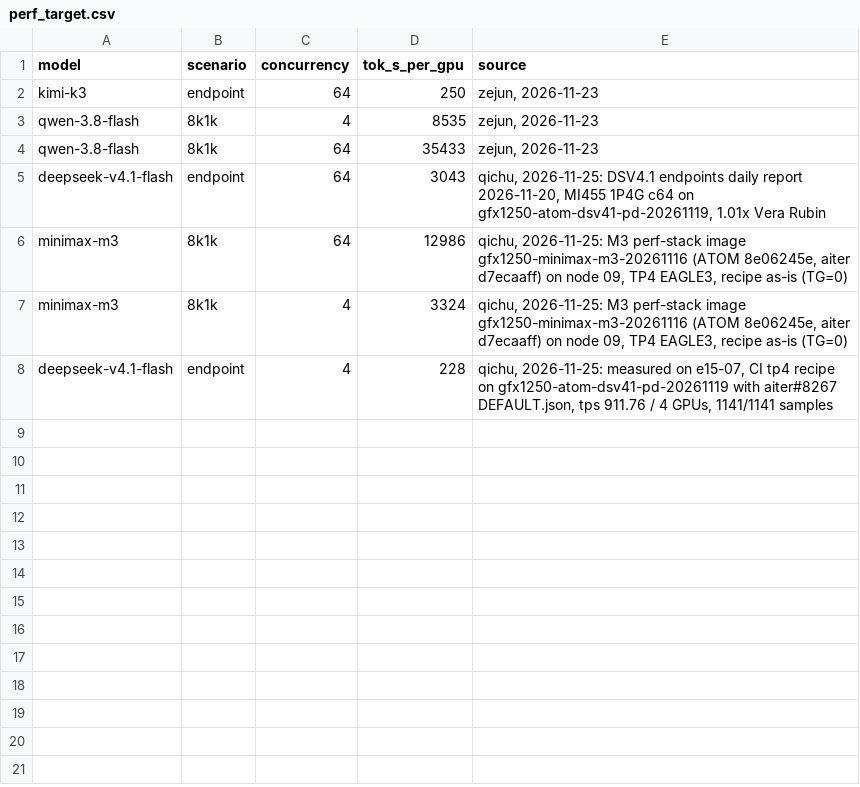
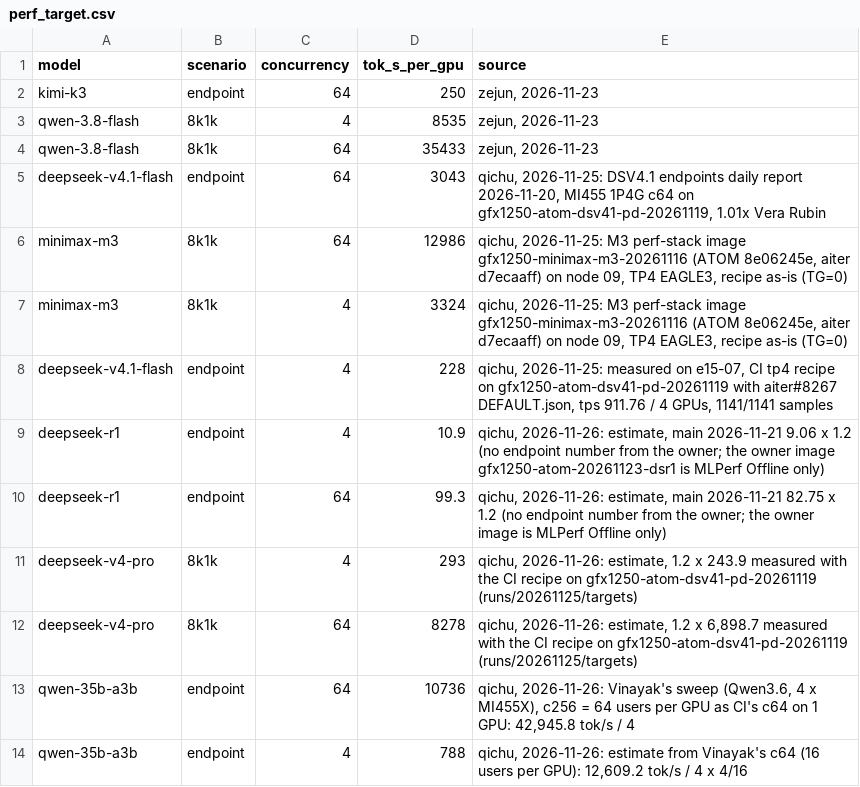
Before and after one commit to ROCm/ATOM, a CSV file: recipes/455-CI/perf_target.csv, drawn as a sheet; the diff names each change by its address in the sheet, - before the commit and + after, or states it on an @@ line.

Commit message:
[455-CI] Targets for R1, V4-Pro and Qwen-35B-A3B; Qwen-35B-A3B's unmerged PR
- R1 endpoint c4 10.9, c64 99.3: main on 2026-11-21 (9.06, 82.75) x 1.2,
  an estimate; the owner image gfx1250-atom-20261123-dsr1 is MLPerf Offline
  only.
- V4-Pro 8K/1K c4 293, c64 8,278: 1.2 x the CI recipe on
  gfx1250-atom-dsv41-pd-20261119 (243.9, 6,898.7; runs/20261125/targets),
  an estimate.
- Qwen-35B-A3B endpoint c64 10,736 and c4 788, from Vinayak's Qwen3.6 sweep
  on 4 x MI455X (tok/s for all 4 GPUs): c64 is his c256 (64 users per GPU,
  CI's c64 load on 1 GPU), 42,945.8 / 4; c4 is his c64 (16 users per GPU)
  scaled to 4 users, 12,609.2 / 4 x 4/16.
- Qwen-35B-A3B: ATOM#3447 (presence_penalty on decode and verify rows); the
  rest of the Qwen work stacks on it.
- aiter#8365 is a draft again.

```diff
--- a/recipes/455-CI/perf_target.csv
+++ b/recipes/455-CI/perf_target.csv
+row 9: deepseek-r1 | endpoint | 4 | 10.9 | qichu, 2026-11-26: estimate, main 2026-11-21 9.06 x 1.2 (no endpoint number from the owner; the owner image gfx1250-atom-20261123-dsr1 is MLPerf Offline only)
+row 10: deepseek-r1 | endpoint | 64 | 99.3 | qichu, 2026-11-26: estimate, main 2026-11-21 82.75 x 1.2 (no endpoint number from the owner; the owner image is MLPerf Offline only)
+row 11: deepseek-v4-pro | 8k1k | 4 | 293 | qichu, 2026-11-26: estimate, 1.2 x 243.9 measured with the CI recipe on gfx1250-atom-dsv41-pd-20261119 (runs/20261125/targets)
+row 12: deepseek-v4-pro | 8k1k | 64 | 8278 | qichu, 2026-11-26: estimate, 1.2 x 6,898.7 measured with the CI recipe on gfx1250-atom-dsv41-pd-20261119 (runs/20261125/targets)
+row 13: qwen-35b-a3b | endpoint | 64 | 10736 | qichu, 2026-11-26: Vinayak's sweep (Qwen3.6, 4 x MI455X), c256 = 64 users per GPU as CI's c64 on 1 GPU: 42,945.8 tok/s / 4
+row 14: qwen-35b-a3b | endpoint | 4 | 788 | qichu, 2026-11-26: estimate from Vinayak's c64 (16 users per GPU): 12,609.2 tok/s / 4 x 4/16
```
Also changed, not shown: recipes/455-CI/pending_optimizations.csv.
